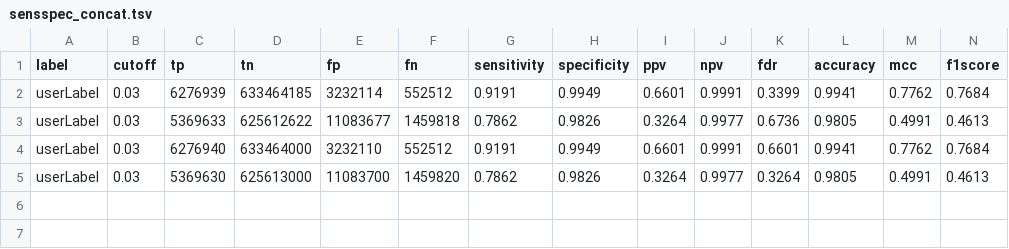
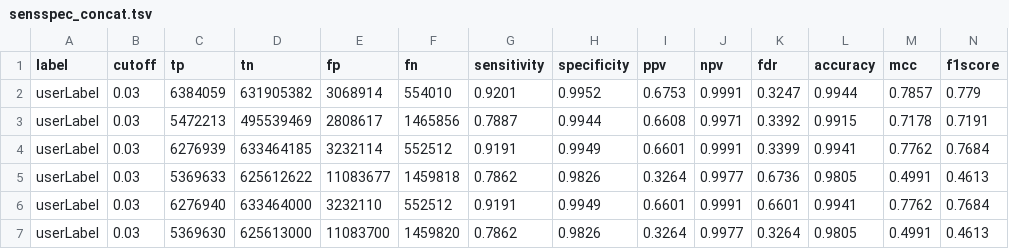
Before and after one commit to kelly-sovacool/mothur-sensspec-debug, a TSV file: results/sensspec_concat.tsv, drawn as a sheet; only a part is shown; rows hold the shown columns only; the diff names each change by its address in the sheet, - before the commit and + after, or states it on an @@ line.

```diff
--- a/results/sensspec_concat.tsv
+++ b/results/sensspec_concat.tsv
+row 2: userLabel | 0.03 | 6384059 | 631905382 | 3068914 | 554010 | 0.9201 | 0.9952 | 0.6753 | 0.9991 | 0.3247 | 0.9944 | 0.7857 | 0.779
+row 3: userLabel | 0.03 | 5472213 | 495539469 | 2808617 | 1465856 | 0.7887 | 0.9944 | 0.6608 | 0.9971 | 0.3392 | 0.9915 | 0.7178 | 0.7191
```
Also changed, not shown: 3 other files.
